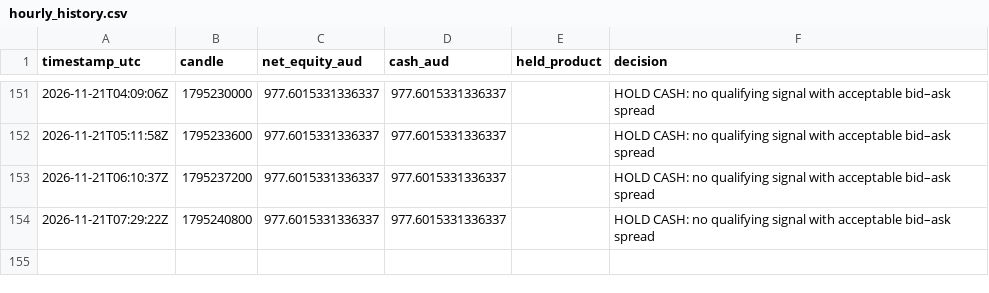
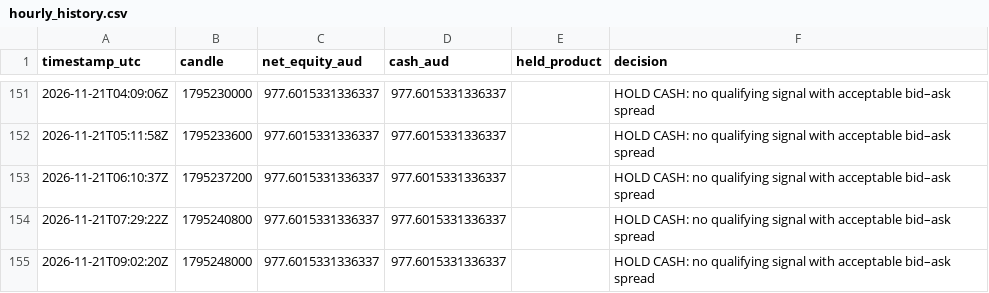
Before and after one commit to KimaKazeKrypto/coinbase-paper-trader-Visibility-Public, a CSV file: data/hourly_history.csv, drawn as a sheet; only a part is shown, gaps mark what is left out; the diff names each change by its address in the sheet, - before the commit and + after, or states it on an @@ line.

Commit message:
Update paper trading data [skip ci]

```diff
--- a/data/hourly_history.csv
+++ b/data/hourly_history.csv
+row 155: 2026-11-21T09:02:20Z | 1795248000 | 977.6015331336337 | 977.6015331336337 |  | HOLD CASH: no qualifying signal with acceptable bid–ask spread
```
Also changed, not shown: 5 other files.
